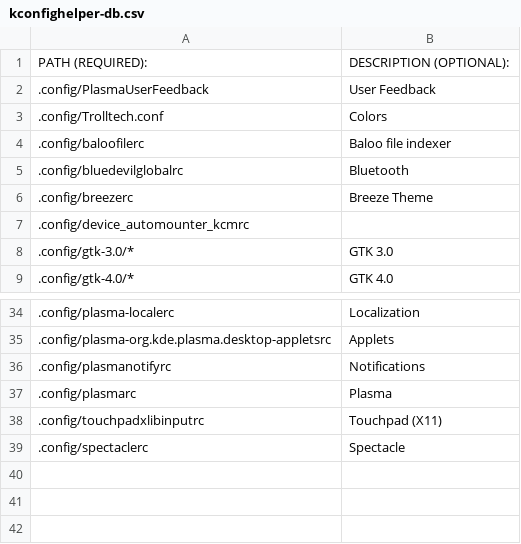
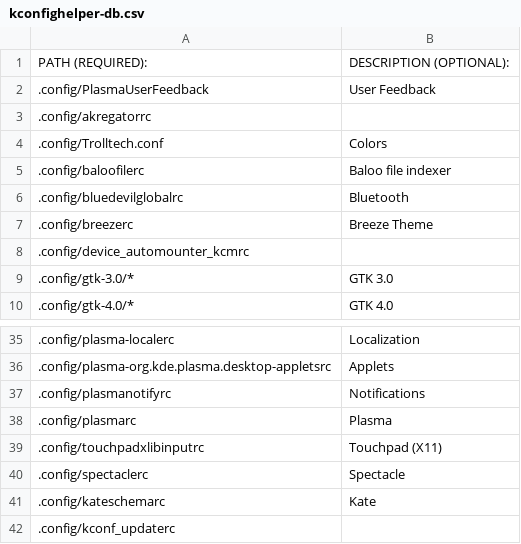
Before and after one commit to rdbeni0/kconfighelper, a CSV file: kconfighelper-db.csv, drawn as a sheet; only a part is shown, gaps mark what is left out.

Commit message:
DATE: 2023-07-29

```diff
--- a/kconfighelper-db.csv
+++ b/kconfighelper-db.csv
@@ -2,2 +2,3 @@ PATH (REQUIRED):,DESCRIPTION (OPTIONAL):
 .config/PlasmaUserFeedback,User Feedback
+.config/akregatorrc
 .config/Trolltech.conf,Colors
@@ -39 +40,3 @@ PATH (REQUIRED):,DESCRIPTION (OPTIONAL):
 .config/spectaclerc,Spectacle
+.config/kateschemarc,Kate
+.config/kconf_updaterc,
```
